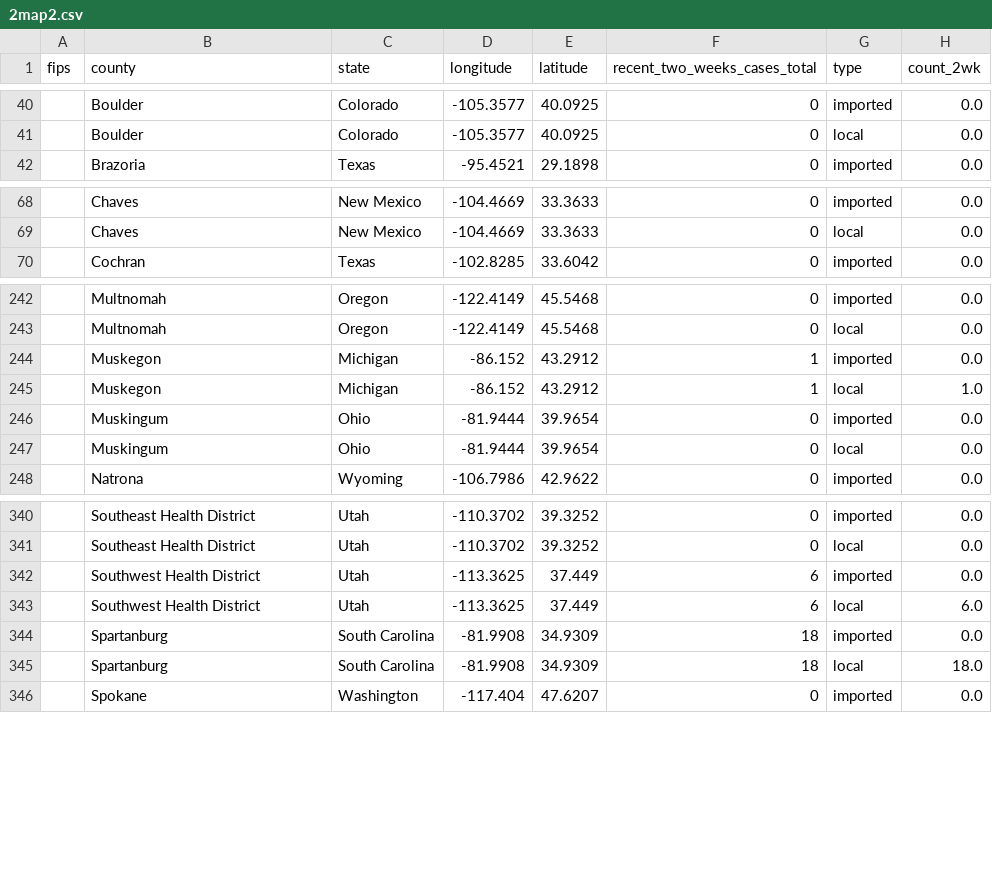
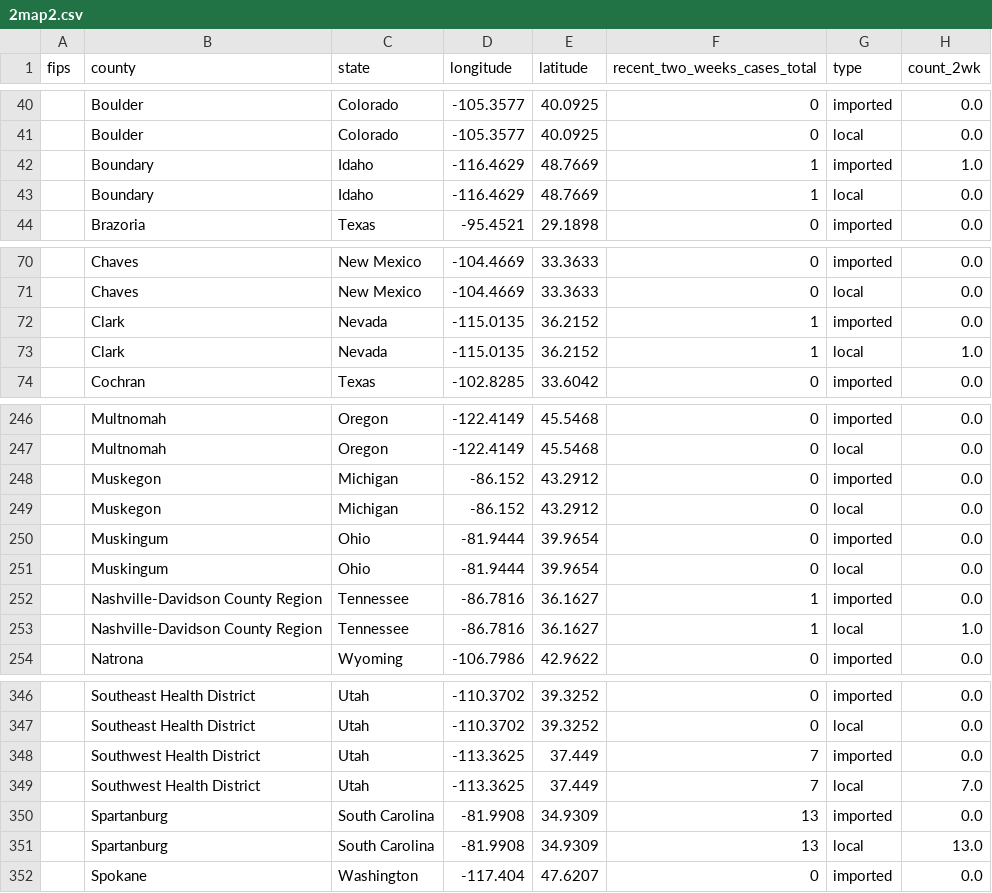
Before and after one commit to CSSEGISandData/measles_tracker_test, a CSV file: GitHub Ready Version/2map2.csv, drawn as a sheet; only a part is shown, gaps mark what is left out; the diff covers the shown part only.

```diff
--- a/GitHub Ready Version/2map2.csv
+++ b/GitHub Ready Version/2map2.csv
@@ -41,2 +41,4 @@ fips,county,state,longitude,latitude,recent_two_weeks_cases_total,type,count_2wk
 ,Boulder,Colorado,-105.3577,40.0925,0,local,0.0
+,Boundary,Idaho,-116.4629,48.7669,1,imported,1.0
+,Boundary,Idaho,-116.4629,48.7669,1,local,0.0
 ,Brazoria,Texas,-95.4521,29.1898,0,imported,0.0
@@ -69,2 +71,4 @@ fips,county,state,longitude,latitude,recent_two_weeks_cases_total,type,count_2wk
 ,Chaves,New Mexico,-104.4669,33.3633,0,local,0.0
+,Clark,Nevada,-115.0135,36.2152,1,imported,0.0
+,Clark,Nevada,-115.0135,36.2152,1,local,1.0
 ,Cochran,Texas,-102.8285,33.6042,0,imported,0.0
@@ -243,6 +247,8 @@ fips,county,state,longitude,latitude,recent_two_weeks_cases_total,type,count_2wk
 ,Multnomah,Oregon,-122.4149,45.5468,0,local,0.0
-,Muskegon,Michigan,-86.152,43.2912,1,imported,0.0
-,Muskegon,Michigan,-86.152,43.2912,1,local,1.0
+,Muskegon,Michigan,-86.152,43.2912,0,imported,0.0
+,Muskegon,Michigan,-86.152,43.2912,0,local,0.0
 ,Muskingum,Ohio,-81.9444,39.9654,0,imported,0.0
 ,Muskingum,Ohio,-81.9444,39.9654,0,local,0.0
+,Nashville-Davidson County Region,Tennessee,-86.7816,36.1627,1,imported,0.0
+,Nashville-Davidson County Region,Tennessee,-86.7816,36.1627,1,local,1.0
 ,Natrona,Wyoming,-106.7986,42.9622,0,imported,0.0
@@ -341,6 +347,6 @@ fips,county,state,longitude,latitude,recent_two_weeks_cases_total,type,count_2wk
 ,Southeast Health District,Utah,-110.3702,39.3252,0,local,0.0
-,Southwest Health District,Utah,-113.3625,37.449,6,imported,0.0
-,Southwest Health District,Utah,-113.3625,37.449,6,local,6.0
-,Spartanburg,South Carolina,-81.9908,34.9309,18,imported,0.0
-,Spartanburg,South Carolina,-81.9908,34.9309,18,local,18.0
+,Southwest Health District,Utah,-113.3625,37.449,7,imported,0.0
+,Southwest Health District,Utah,-113.3625,37.449,7,local,7.0
+,Spartanburg,South Carolina,-81.9908,34.9309,13,imported,0.0
+,Spartanburg,South Carolina,-81.9908,34.9309,13,local,13.0
 ,Spokane,Washington,-117.404,47.6207,0,imported,0.0
```
Also changed, not shown: 14 edited cells elsewhere in this file, GitHub Ready Version/1map1.csv, GitHub Ready Version/3table.csv, 10 other files.
